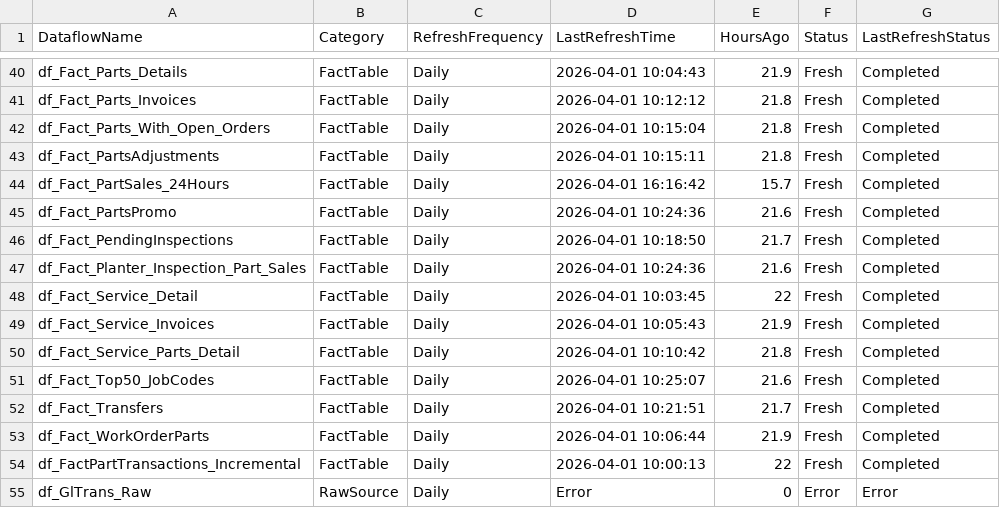
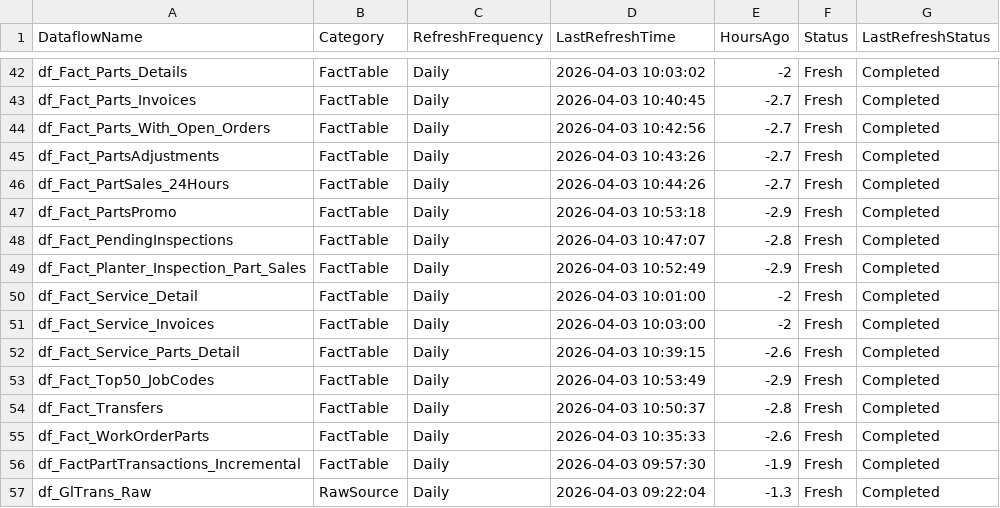
Before and after one commit to SlyFox18/claude-data-projects, a CSV file: projects/fabric-monitoring/documentation/Dataflow-Freshness-Report.csv, drawn as a sheet; only a part is shown, gaps mark what is left out; the diff covers the shown part only.

Commit message:
Auto-update: post-pipeline monitoring 2026-04-03
Scheduled task: Run-PostPipeline-Monitoring
- Refresh history logged
- Data freshness checked
- CU usage updated
- Dashboard regenerated

```diff
--- a/projects/fabric-monitoring/documentation/Dataflow-Freshness-Report.csv
+++ b/projects/fabric-monitoring/documentation/Dataflow-Freshness-Report.csv
@@ -40,16 +42,16 @@
-"df_Fact_Parts_Details","FactTable","Daily","2026-04-01 10:04:43","21.9","Fresh","Completed"
-"df_Fact_Parts_Invoices","FactTable","Daily","2026-04-01 10:12:12","21.8","Fresh","Completed"
-"df_Fact_Parts_With_Open_Orders","FactTable","Daily","2026-04-01 10:15:04","21.8","Fresh","Completed"
-"df_Fact_PartsAdjustments","FactTable","Daily","2026-04-01 10:15:11","21.8","Fresh","Completed"
-"df_Fact_PartSales_24Hours","FactTable","Daily","2026-04-01 16:16:42","15.7","Fresh","Completed"
-"df_Fact_PartsPromo","FactTable","Daily","2026-04-01 10:24:36","21.6","Fresh","Completed"
-"df_Fact_PendingInspections","FactTable","Daily","2026-04-01 10:18:50","21.7","Fresh","Completed"
-"df_Fact_Planter_Inspection_Part_Sales","FactTable","Daily","2026-04-01 10:24:36","21.6","Fresh","Completed"
-"df_Fact_Service_Detail","FactTable","Daily","2026-04-01 10:03:45","22","Fresh","Completed"
-"df_Fact_Service_Invoices","FactTable","Daily","2026-04-01 10:05:43","21.9","Fresh","Completed"
-"df_Fact_Service_Parts_Detail","FactTable","Daily","2026-04-01 10:10:42","21.8","Fresh","Completed"
-"df_Fact_Top50_JobCodes","FactTable","Daily","2026-04-01 10:25:07","21.6","Fresh","Completed"
-"df_Fact_Transfers","FactTable","Daily","2026-04-01 10:21:51","21.7","Fresh","Completed"
-"df_Fact_WorkOrderParts","FactTable","Daily","2026-04-01 10:06:44","21.9","Fresh","Completed"
-"df_FactPartTransactions_Incremental","FactTable","Daily","2026-04-01 10:00:13","22","Fresh","Completed"
-"df_GlTrans_Raw","RawSource","Daily","Error","0","Error","Error"
+"df_Fact_Parts_Details","FactTable","Daily","2026-04-03 10:03:02","-2","Fresh","Completed"
+"df_Fact_Parts_Invoices","FactTable","Daily","2026-04-03 10:40:45","-2.7","Fresh","Completed"
+"df_Fact_Parts_With_Open_Orders","FactTable","Daily","2026-04-03 10:42:56","-2.7","Fresh","Completed"
+"df_Fact_PartsAdjustments","FactTable","Daily","2026-04-03 10:43:26","-2.7","Fresh","Completed"
+"df_Fact_PartSales_24Hours","FactTable","Daily","2026-04-03 10:44:26","-2.7","Fresh","Completed"
+"df_Fact_PartsPromo","FactTable","Daily","2026-04-03 10:53:18","-2.9","Fresh","Completed"
+"df_Fact_PendingInspections","FactTable","Daily","2026-04-03 10:47:07","-2.8","Fresh","Completed"
+"df_Fact_Planter_Inspection_Part_Sales","FactTable","Daily","2026-04-03 10:52:49","-2.9","Fresh","Completed"
+"df_Fact_Service_Detail","FactTable","Daily","2026-04-03 10:01:00","-2","Fresh","Completed"
+"df_Fact_Service_Invoices","FactTable","Daily","2026-04-03 10:03:00","-2","Fresh","Completed"
+"df_Fact_Service_Parts_Detail","FactTable","Daily","2026-04-03 10:39:15","-2.6","Fresh","Completed"
+"df_Fact_Top50_JobCodes","FactTable","Daily","2026-04-03 10:53:49","-2.9","Fresh","Completed"
+"df_Fact_Transfers","FactTable","Daily","2026-04-03 10:50:37","-2.8","Fresh","Completed"
+"df_Fact_WorkOrderParts","FactTable","Daily","2026-04-03 10:35:33","-2.6","Fresh","Completed"
+"df_FactPartTransactions_Incremental","FactTable","Daily","2026-04-03 09:57:30","-1.9","Fresh","Completed"
+"df_GlTrans_Raw","RawSource","Daily","2026-04-03 09:22:04","-1.3","Fresh","Completed"
```
Also changed, not shown: 3 added rows and 136 edited cells elsewhere in this file, projects/fabric-monitoring/documentation/Dataflow-Inventory-Discovered.csv, 7 other files.
